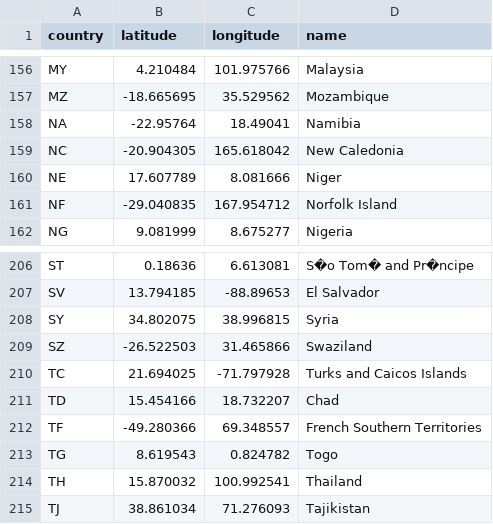
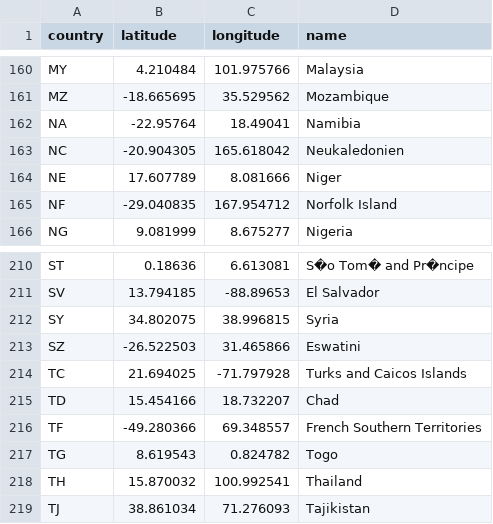
Before and after one commit to mb-kubrick/GraphAnalysis, a CSV file: neo4j_app/countries_with_longlat.csv, drawn as a sheet; only a part is shown, gaps mark what is left out; the diff covers the shown part only.

```diff
--- a/neo4j_app/countries_with_longlat.csv
+++ b/neo4j_app/countries_with_longlat.csv
@@ -158,3 +162,3 @@ MZ,-18.665695,35.529562,Mozambique
 NA,-22.95764,18.49041,Namibia
-NC,-20.904305,165.618042,New Caledonia
+NC,-20.904305,165.618042,Neukaledonien
 NE,17.607789,8.081666,Niger
@@ -208,3 +212,3 @@ SV,13.794185,-88.89653,El Salvador
 SY,34.802075,38.996815,Syria
-SZ,-26.522503,31.465866,Swaziland
+SZ,-26.522503,31.465866,Eswatini
 TC,21.694025,-71.797928,Turks and Caicos Islands
```
Also changed, not shown: 9 added rows and 12 edited cells elsewhere in this file, 3 other files.
